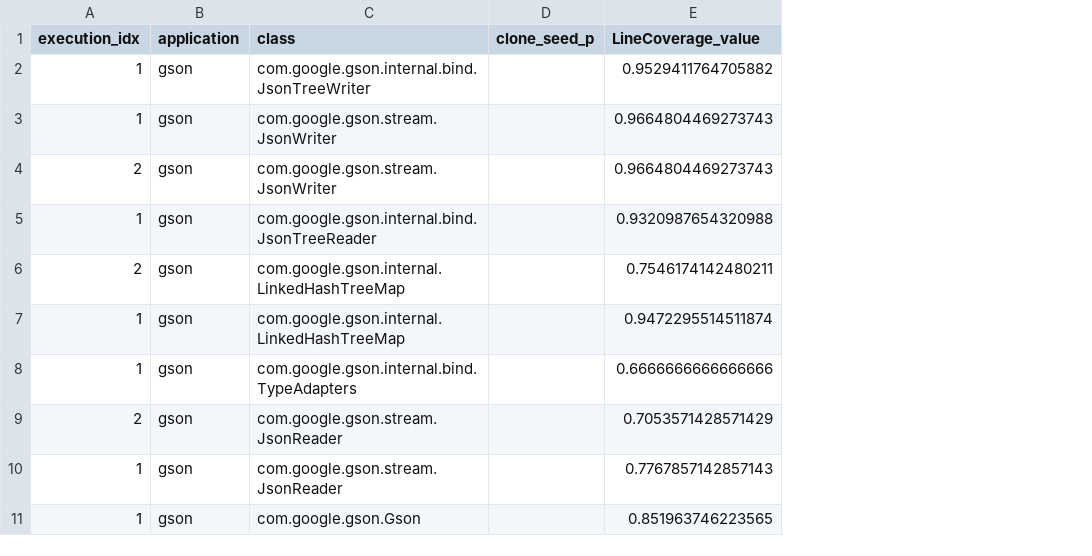
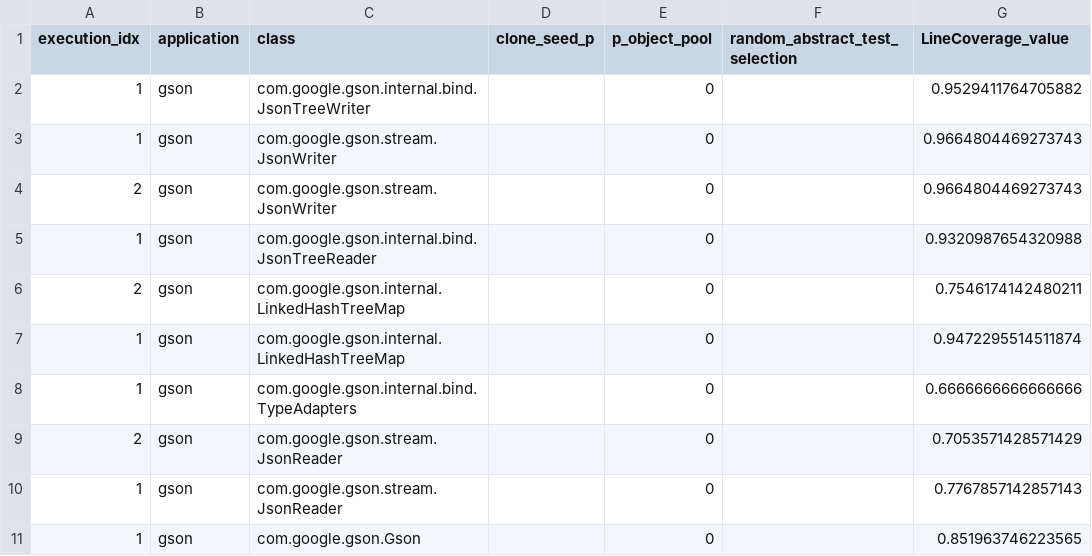
Before and after one commit to pderakhshanfar/SSBSE-Challenge-2020-application, a CSV file: test-generation/results/no-results.csv, drawn as a sheet; only a part is shown; the diff names each change by its address in the sheet, - before the commit and + after, or states it on an @@ line.

Commit message:
Update no results csv file

```diff
--- a/test-generation/results/no-results.csv
+++ b/test-generation/results/no-results.csv
+column E (p_object_pool), rows 2-11: all 0
+column F (random_abstract_test_selection), empty
```
